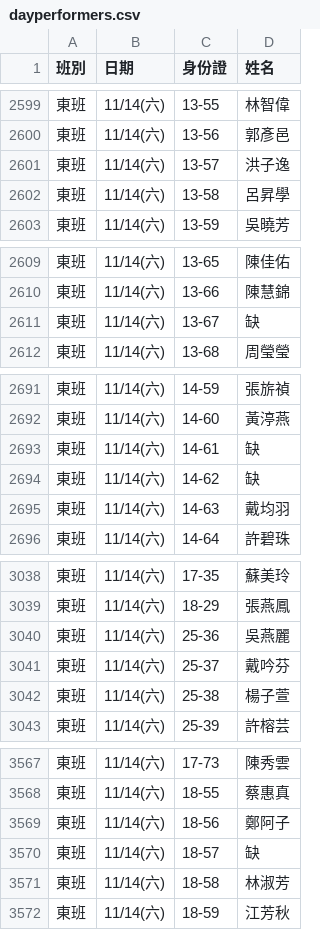
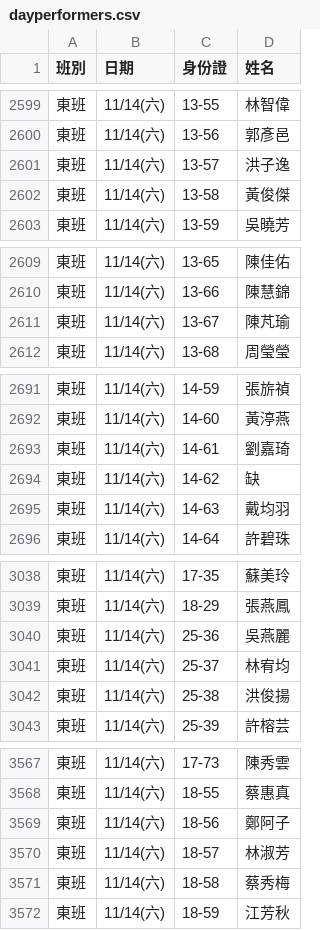
Before and after one commit to jyhornglin-glitch/Dome_Position, a CSV file: dayperformers.csv, drawn as a sheet; only a part is shown, gaps mark what is left out; the diff covers the shown part only.

```diff
--- a/dayperformers.csv
+++ b/dayperformers.csv
@@ -2601,3 +2601,3 @@
 東班,11/14(六),13-57,洪子逸
-東班,11/14(六),13-58,呂昇學
+東班,11/14(六),13-58,黃俊傑
 東班,11/14(六),13-59,吳曉芳
@@ -2610,3 +2610,3 @@
 東班,11/14(六),13-66,陳慧錦
-東班,11/14(六),13-67,缺
+東班,11/14(六),13-67,陳芃瑜
 東班,11/14(六),13-68,周瑩瑩
@@ -2692,3 +2692,3 @@
 東班,11/14(六),14-60,黃渟燕
-東班,11/14(六),14-61,缺
+東班,11/14(六),14-61,劉嘉琦
 東班,11/14(六),14-62,缺
@@ -3040,4 +3040,4 @@
 東班,11/14(六),25-36,吳燕麗
-東班,11/14(六),25-37,戴吟芬
-東班,11/14(六),25-38,楊子萱
+東班,11/14(六),25-37,林宥均
+東班,11/14(六),25-38,洪俊揚
 東班,11/14(六),25-39,許榕芸
@@ -3569,4 +3569,4 @@
 東班,11/14(六),18-56,鄭阿子
-東班,11/14(六),18-57,缺
-東班,11/14(六),18-58,林淑芳
+東班,11/14(六),18-57,林淑芳
+東班,11/14(六),18-58,蔡秀梅
 東班,11/14(六),18-59,江芳秋
```
Also changed, not shown: 6 edited cells elsewhere in this file, 1 other file.
